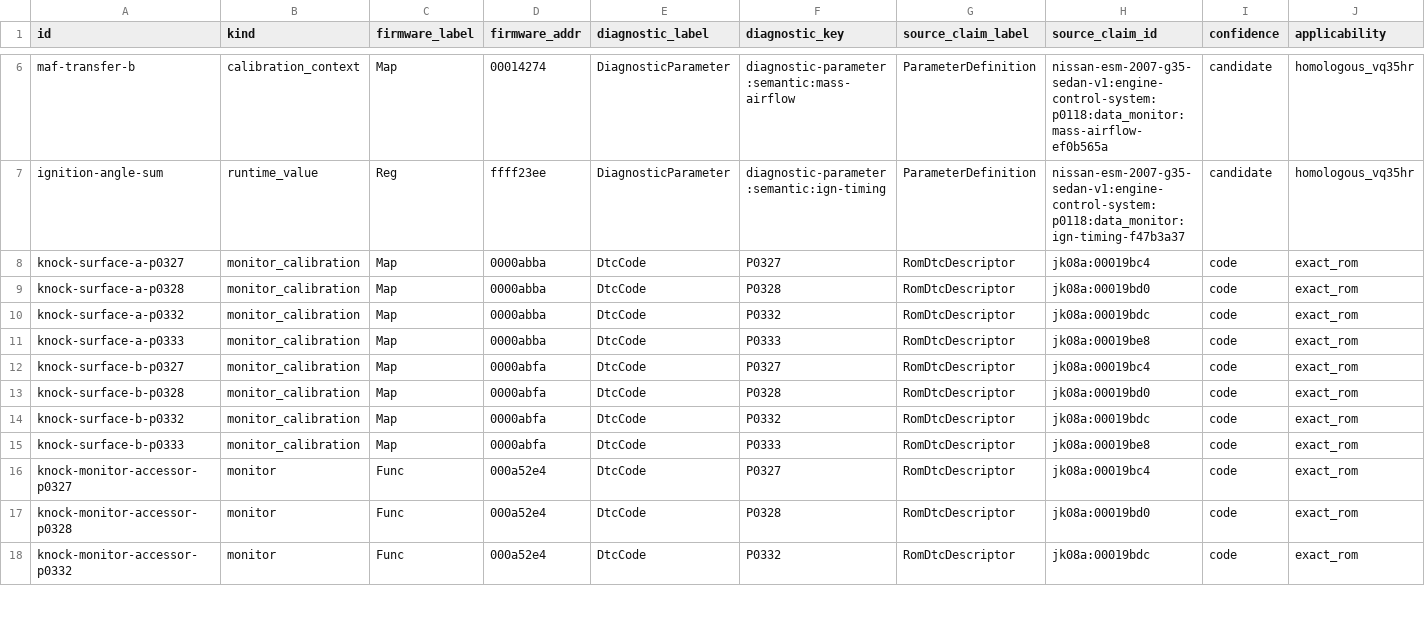
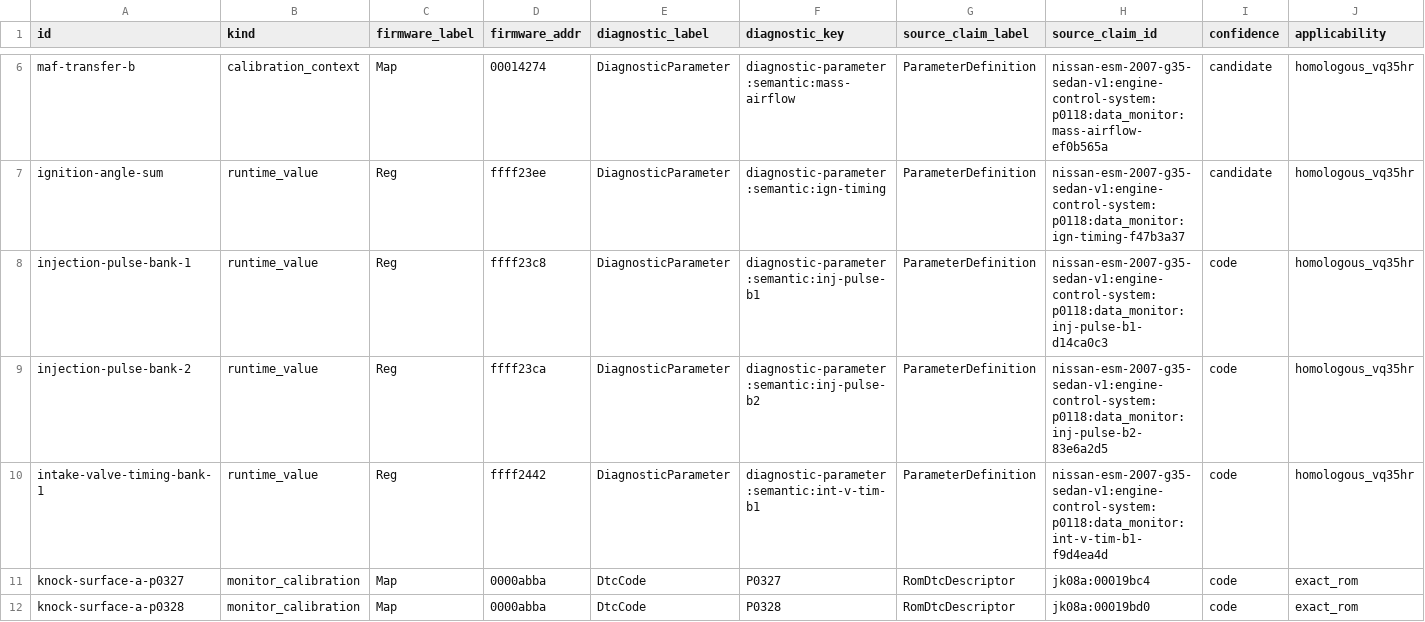
Before and after one commit to irudoy/v, a CSV file: defs/JK08A.diagnostic-bindings.csv, drawn as a sheet; only a part is shown, gaps mark what is left out; the shorter side is filled out with more unchanged rows; rows hold the shown columns only; the diff names each change by its address in the sheet, - before the commit and + after, or states it on an @@ line.

Commit message:
Bind JK08A SID 0x22 injection and CVTC values

```diff
--- a/defs/JK08A.diagnostic-bindings.csv
+++ b/defs/JK08A.diagnostic-bindings.csv
+row 8: injection-pulse-bank-1 | runtime_value | Reg | ffff23c8 | DiagnosticParameter | diagnostic-parameter:semantic:inj-pulse-b1 | ParameterDefinition | nissan-esm-2007-g35-sedan-v1:engine-control-system:p0118:data_monitor:inj-pulse-b1-d14ca0c3 | code | homologous_vq35hr
+row 9: injection-pulse-bank-2 | runtime_value | Reg | ffff23ca | DiagnosticParameter | diagnostic-parameter:semantic:inj-pulse-b2 | ParameterDefinition | nissan-esm-2007-g35-sedan-v1:engine-control-system:p0118:data_monitor:inj-pulse-b2-83e6a2d5 | code | homologous_vq35hr
+row 10: intake-valve-timing-bank-1 | runtime_value | Reg | ffff2442 | DiagnosticParameter | diagnostic-parameter:semantic:int-v-tim-b1 | ParameterDefinition | nissan-esm-2007-g35-sedan-v1:engine-control-system:p0118:data_monitor:int-v-tim-b1-f9d4ea4d | code | homologous_vq35hr
```
Also changed, not shown: defs/JK08A.funcs.csv, defs/JK08A.vars.csv, 6 other files.
